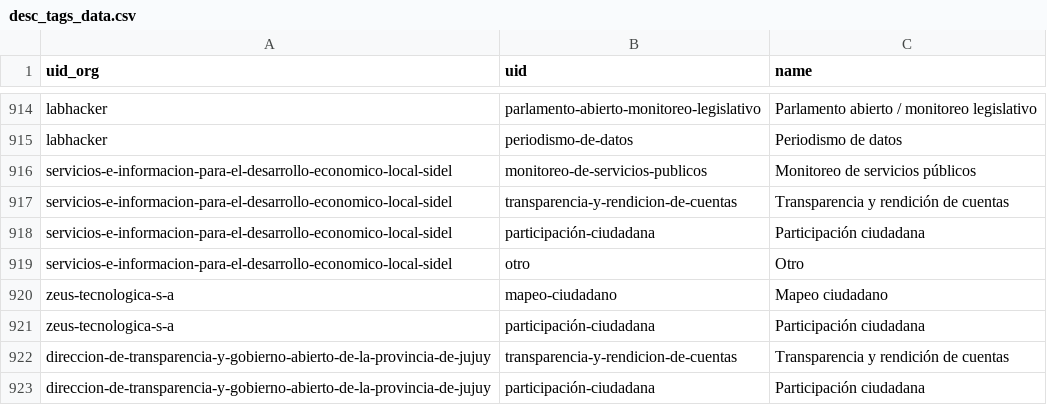
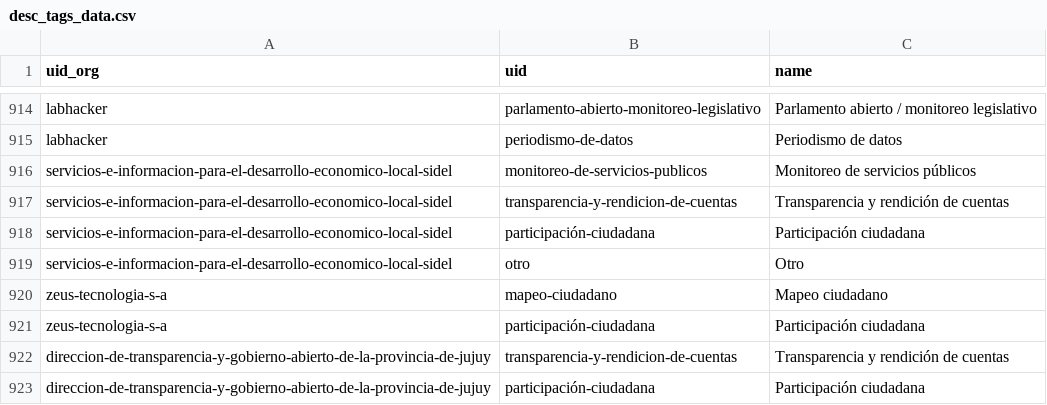
Before and after one commit to datasketch/exploralatam, a CSV file: viz/data/desc_tags_data.csv, drawn as a sheet; only a part is shown, gaps mark what is left out.

```diff
--- a/viz/data/desc_tags_data.csv
+++ b/viz/data/desc_tags_data.csv
@@ -919,4 +919,4 @@ servicios-e-informacion-para-el-desarrollo-economico-local-sidel,participación-
 servicios-e-informacion-para-el-desarrollo-economico-local-sidel,otro,Otro
-zeus-tecnologica-s-a,mapeo-ciudadano,Mapeo ciudadano
-zeus-tecnologica-s-a,participación-ciudadana,Participación ciudadana
+zeus-tecnologia-s-a,mapeo-ciudadano,Mapeo ciudadano
+zeus-tecnologia-s-a,participación-ciudadana,Participación ciudadana
 direccion-de-transparencia-y-gobierno-abierto-de-la-provincia-de-jujuy,transparencia-y-rendicion-de-cuentas,Transparencia y rendición de cuentas
```
Also changed, not shown: viz/data/cities_data.csv, viz/data/desc_org_data.csv, 20 other files.
